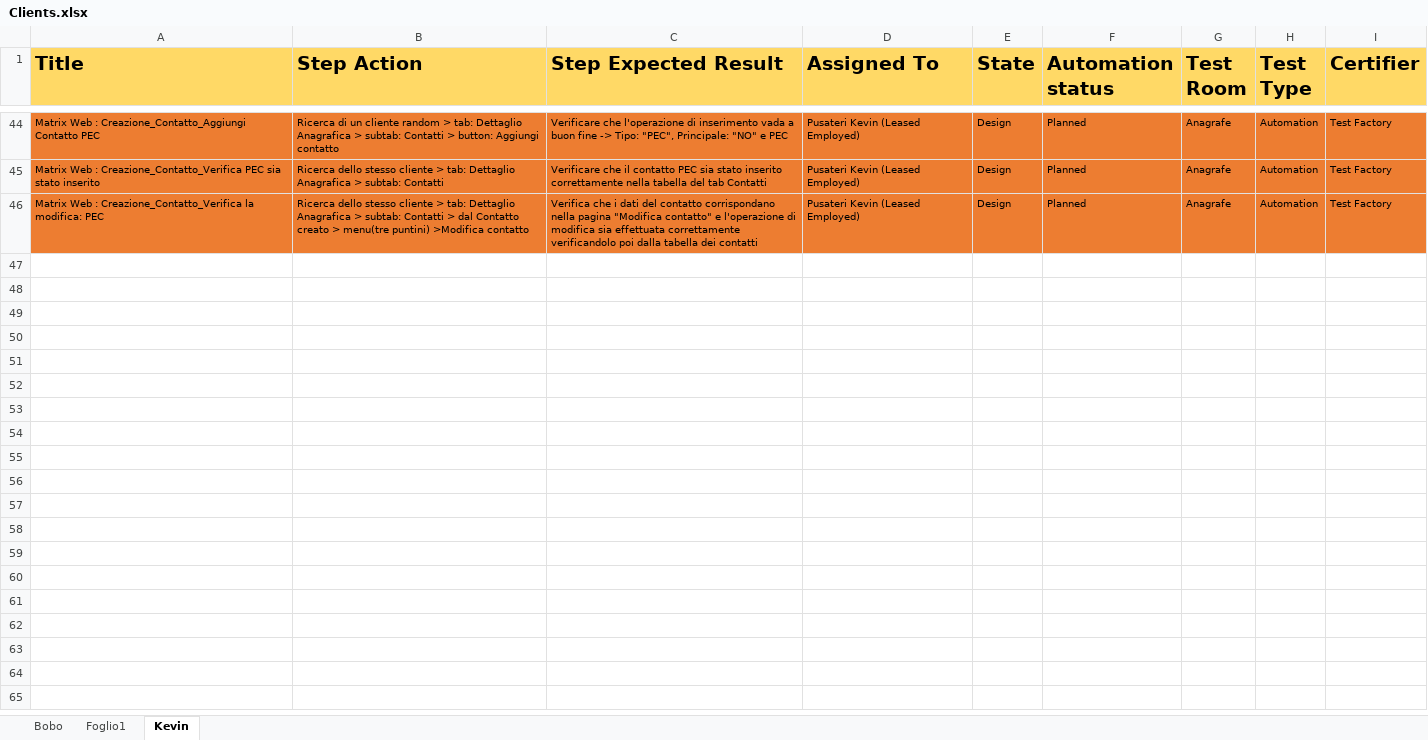
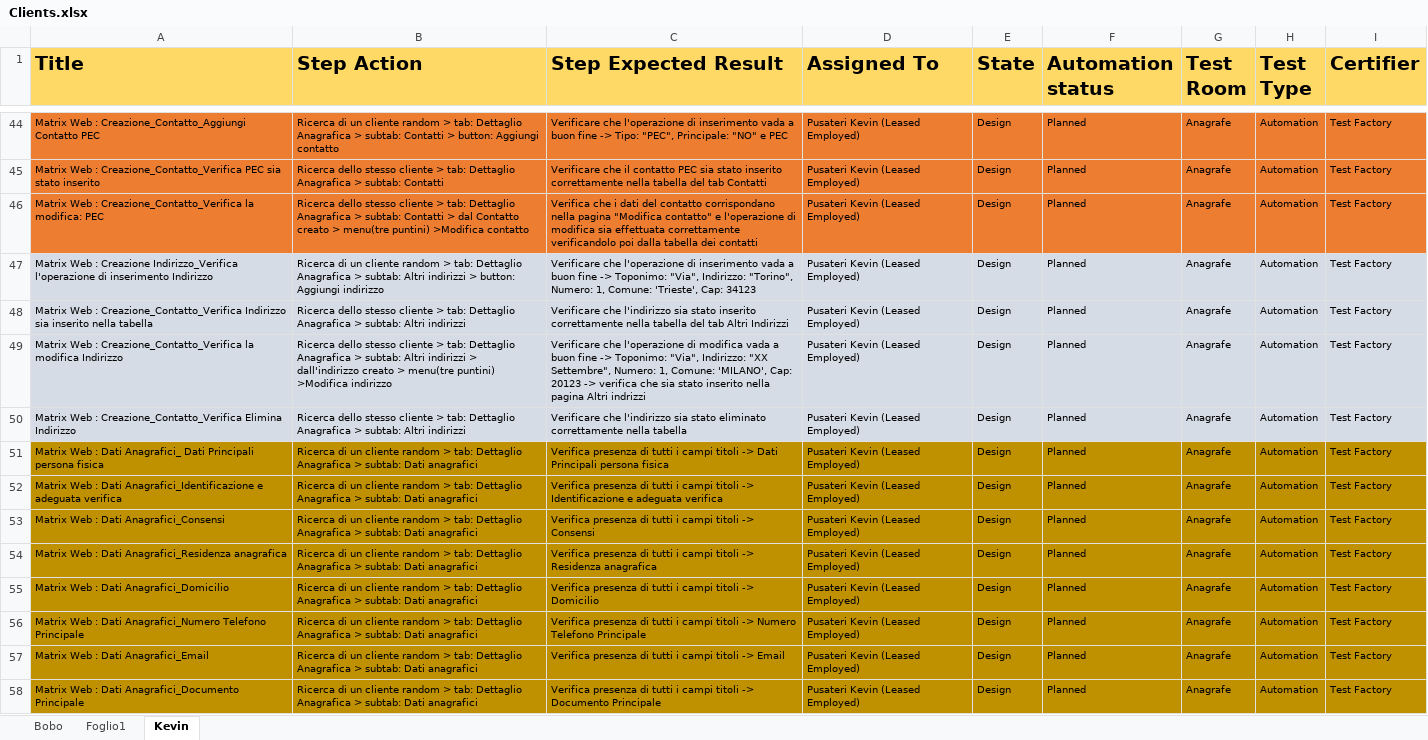
Before and after one commit to KevinPusateri/AZ, an Excel workbook: docs/tp/Clients.xlsx, sheet Kevin, drawn as a sheet; only a part is shown, gaps mark what is left out; values as stored, in another font and other column widths than the file's, no borders; the diff names each change by its address in the sheet, - before the commit and + after, or states it on an @@ line.

Commit message:
Update excel

```diff
--- a/docs/tp/Clients.xlsx (sheet Kevin)
+++ b/docs/tp/Clients.xlsx (sheet Kevin)
+row 47: Matrix Web : Creazione Indirizzo_Verifica l'operazione di inserimento Indirizzo | Ricerca di un cliente random > tab: Dettaglio Anagrafica > subtab: Altri indirizzi > button: Aggiungi indirizzo | Verificare che l'operazione di inserimento vada a buon fine -> Toponimo: "Via", Indirizzo: "Torino", Numero: 1, Comune: 'Trieste', Cap: 34123 | Pusateri Kevin (Leased Employed) | Design | Planned | Anagrafe | Automation | Test Factory
+row 48: Matrix Web : Creazione_Contatto_Verifica Indirizzo sia inserito nella tabella | Ricerca dello stesso cliente > tab: Dettaglio Anagrafica > subtab: Altri indirizzi | Verificare che l'indirizzo sia stato inserito correttamente nella tabella del tab Altri Indirizzi | Pusateri Kevin (Leased Employed) | Design | Planned | Anagrafe | Automation | Test Factory
+row 49: Matrix Web : Creazione_Contatto_Verifica la modifica Indirizzo | Ricerca dello stesso cliente > tab: Dettaglio Anagrafica > subtab: Altri indirizzi > dall'indirizzo creato > menu(tre puntini) >Modifica indirizzo | Verificare che l'operazione di modifica vada a buon fine -> Toponimo: "Via", Indirizzo: "XX Settembre", Numero: 1, Comune: 'MILANO', Cap: 20123 -> verifica che sia stato inserito nella pagina Altri indrizzi | Pusateri Kevin (Leased Employed) | Design | Planned | Anagrafe | Automation | Test Factory
+row 50: Matrix Web : Creazione_Contatto_Verifica Elimina Indirizzo | Ricerca dello stesso cliente > tab: Dettaglio Anagrafica > subtab: Altri indirizzi | Verificare che l'indirizzo sia stato eliminato correttamente nella tabella | Pusateri Kevin (Leased Employed) | Design | Planned | Anagrafe | Automation | Test Factory
+row 51: Matrix Web : Dati Anagrafici_ Dati Principali persona fisica | Ricerca di un cliente random > tab: Dettaglio Anagrafica > subtab: Dati anagrafici | Verifica presenza di tutti i campi titoli -> Dati Principali persona fisica | Pusateri Kevin (Leased Employed) | Design | Planned | Anagrafe | Automation | Test Factory
+row 52: Matrix Web : Dati Anagrafici_Identificazione e adeguata verifica | Ricerca di un cliente random > tab: Dettaglio Anagrafica > subtab: Dati anagrafici | Verifica presenza di tutti i campi titoli -> Identificazione e adeguata verifica | Pusateri Kevin (Leased Employed) | Design | Planned | Anagrafe | Automation | Test Factory
+row 53: Matrix Web : Dati Anagrafici_Consensi | Ricerca di un cliente random > tab: Dettaglio Anagrafica > subtab: Dati anagrafici | Verifica presenza di tutti i campi titoli -> Consensi | Pusateri Kevin (Leased Employed) | Design | Planned | Anagrafe | Automation | Test Factory
+row 54: Matrix Web : Dati Anagrafici_Residenza anagrafica | Ricerca di un cliente random > tab: Dettaglio Anagrafica > subtab: Dati anagrafici | Verifica presenza di tutti i campi titoli -> Residenza anagrafica | Pusateri Kevin (Leased Employed) | Design | Planned | Anagrafe | Automation | Test Factory
+row 55: Matrix Web : Dati Anagrafici_Domicilio | Ricerca di un cliente random > tab: Dettaglio Anagrafica > subtab: Dati anagrafici | Verifica presenza di tutti i campi titoli -> Domicilio | Pusateri Kevin (Leased Employed) | Design | Planned | Anagrafe | Automation | Test Factory
+row 56: Matrix Web : Dati Anagrafici_Numero Telefono Principale | Ricerca di un cliente random > tab: Dettaglio Anagrafica > subtab: Dati anagrafici | Verifica presenza di tutti i campi titoli -> Numero Telefono Principale | Pusateri Kevin (Leased Employed) | Design | Planned | Anagrafe | Automation | Test Factory
+row 57: Matrix Web : Dati Anagrafici_Email | Ricerca di un cliente random > tab: Dettaglio Anagrafica > subtab: Dati anagrafici | Verifica presenza di tutti i campi titoli -> Email | Pusateri Kevin (Leased Employed) | Design | Planned | Anagrafe | Automation | Test Factory
+row 58: Matrix Web : Dati Anagrafici_Documento Principale | Ricerca di un cliente random > tab: Dettaglio Anagrafica > subtab: Dati anagrafici | Verifica presenza di tutti i campi titoli -> Documento Principale | Pusateri Kevin (Leased Employed) | Design | Planned | Anagrafe | Automation | Test Factory
```
Also changed, not shown: 1 other file.
